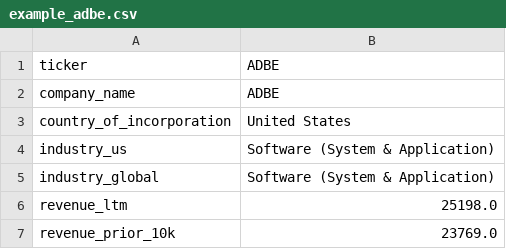
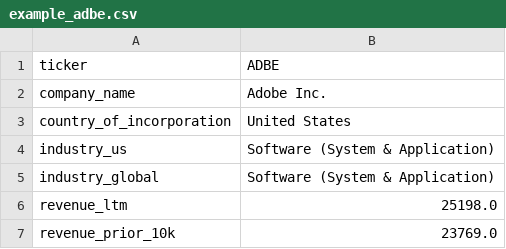
Before and after one commit to JuanMaRobledo/JMR-valuation, a CSV file: data/example_adbe.csv, drawn as a sheet; only a part is shown.

Commit message:
Guardar empresas subidas y agregar pestana de analisis cualitativo
- Cada empresa cargada por Excel, CSV o SEC EDGAR se guarda automaticamente
  en data/saved_companies/ (gitignored) para poder reabrirla despues sin
  resubir el archivo, mas un boton "Guardar cambios" para persistir ediciones.
- Nueva pestana "Analisis cualitativo": descripcion de la empresa autocompletable
  desde Wikipedia en espanol (con una validacion minima de relevancia contra
  resultados de busqueda ambiguos), mas un marco cualitativo tipo Damodaran
  (modelo de negocio, ventajas competitivas, riesgos, gestion, catalizadores).

```diff
--- a/data/example_adbe.csv
+++ b/data/example_adbe.csv
@@ -1,3 +1,3 @@
 ticker,ADBE
-company_name,ADBE
+company_name,Adobe Inc.
 country_of_incorporation,United States
```
Also changed, not shown: 8 other files.
